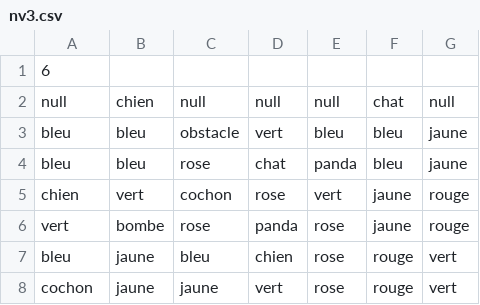
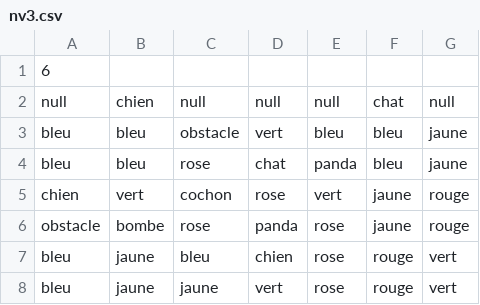
Before and after one commit to bastiansmn/Cochonou-adventures, a CSV file: ressources/niveaux/nv3.csv, drawn as a sheet.

```diff
--- a/ressources/niveaux/nv3.csv
+++ b/ressources/niveaux/nv3.csv
@@ -5,4 +5,4 @@ bleu;bleu;rose;chat;panda;bleu;jaune
 chien;vert;cochon;rose;vert;jaune;rouge
-vert;bombe;rose;panda;rose;jaune;rouge
+obstacle;bombe;rose;panda;rose;jaune;rouge
 bleu;jaune;bleu;chien;rose;rouge;vert
-cochon;jaune;jaune;vert;rose;rouge;vert
+bleu;jaune;jaune;vert;rose;rouge;vert
```
Also changed, not shown: 12 other files.
